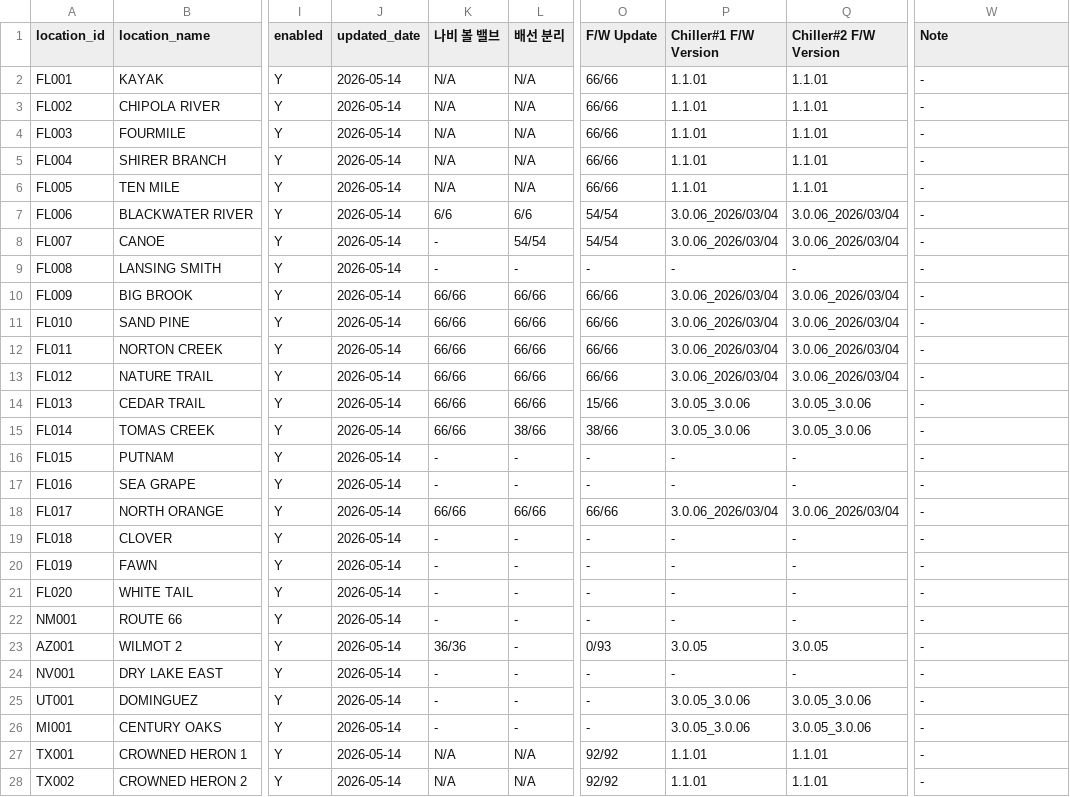
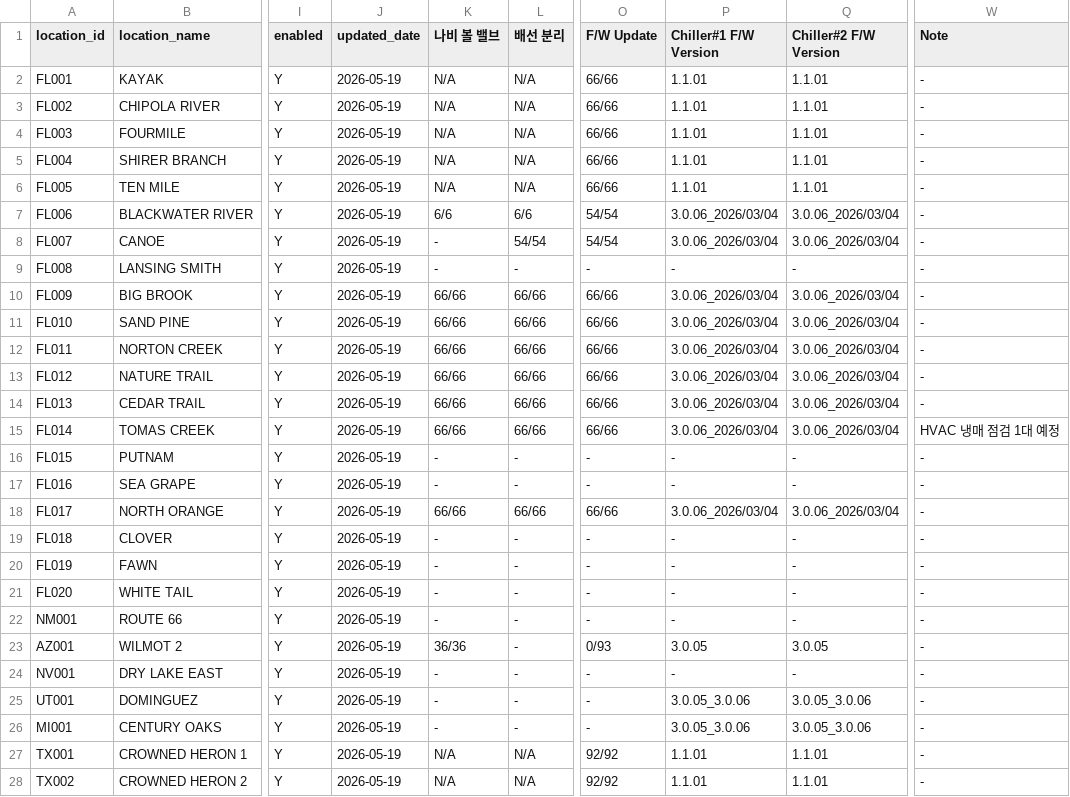
Before and after one commit to Eucalyptuss/site_work_status_dashboard, a CSV file: site_status.csv, drawn as a sheet; only a part is shown, gaps mark what is left out; the diff covers the shown part only; the diff names each change by its address in the sheet, - before the commit and + after, or states it on an @@ line.

Commit message:
05/19 update

```diff
--- a/site_status.csv
+++ b/site_status.csv
-J2:J28 (updated_date): 2026-05-14
+J2:J28 (updated_date): 2026-05-19
-O14 (F/W Update): 15/66
+O14 (F/W Update): 66/66
-P14:P15 (Chiller#1 F/W Version): 3.0.05_3.0.06
+P14:P15 (Chiller#1 F/W Version): 3.0.06_2026/03/04
-Q14:Q15 (Chiller#2 F/W Version): 3.0.05_3.0.06
+Q14:Q15 (Chiller#2 F/W Version): 3.0.06_2026/03/04
-L15 (배선 분리): 38/66
+L15 (배선 분리): 66/66
-O15 (F/W Update): 38/66
+O15 (F/W Update): 66/66
-W15 (Note): -
+W15 (Note): HVAC 냉매 점검 1대 예정
```
Also changed, not shown: 14 edited cells elsewhere in this file.
